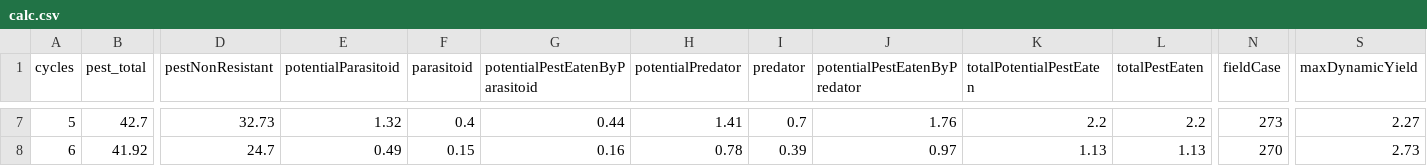
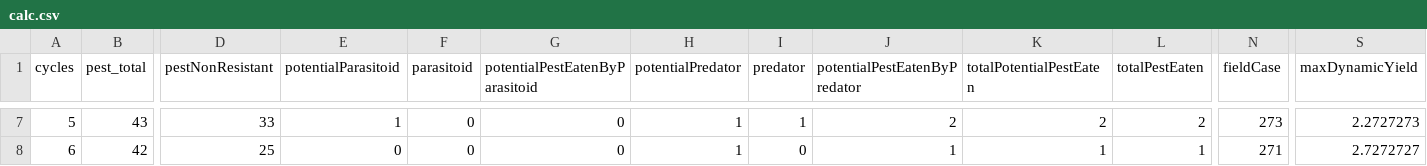
Before and after one commit to RattanakSeth/pest_hunting_game, a CSV file: results/calc.csv, drawn as a sheet; only a part is shown, gaps mark what is left out; the diff covers the shown part only; the diff names each change by its address in the sheet, - before the commit and + after, or states it on an @@ line.

Commit message:
stick to the excel result after testing case treatment true all the cycle exclude cycle 0

```diff
--- a/results/calc.csv
+++ b/results/calc.csv
-B7 (pest_total): 42.7
+B7 (pest_total): 43
-D7 (pestNonResistant): 32.73
+D7 (pestNonResistant): 33
-E7 (potentialParasitoid): 1.32
+E7 (potentialParasitoid): 1
-F7 (parasitoid): 0.4
+F7 (parasitoid): 0
-G7 (potentialPestEatenByParasitoid): 0.44
+G7 (potentialPestEatenByParasitoid): 0
-H7 (potentialPredator): 1.41
+H7 (potentialPredator): 1
-I7 (predator): 0.7
+I7 (predator): 1
-J7 (potentialPestEatenByPredator): 1.76
+J7 (potentialPestEatenByPredator): 2
-K7 (totalPotentialPestEaten): 2.2
+K7 (totalPotentialPestEaten): 2
-L7 (totalPestEaten): 2.2
+L7 (totalPestEaten): 2
-S7 (maxDynamicYield): 2.27
+S7 (maxDynamicYield): 2.2727273
-B8 (pest_total): 41.92
+B8 (pest_total): 42
-D8 (pestNonResistant): 24.7
+D8 (pestNonResistant): 25
-E8 (potentialParasitoid): 0.49
+E8 (potentialParasitoid): 0
-F8 (parasitoid): 0.15
+F8 (parasitoid): 0
-G8 (potentialPestEatenByParasitoid): 0.16
+G8 (potentialPestEatenByParasitoid): 0
-H8 (potentialPredator): 0.78
+H8 (potentialPredator): 1
-I8 (predator): 0.39
+I8 (predator): 0
-J8 (potentialPestEatenByPredator): 0.97
+J8 (potentialPestEatenByPredator): 1
-K8 (totalPotentialPestEaten): 1.13
+K8 (totalPotentialPestEaten): 1
-L8 (totalPestEaten): 1.13
+L8 (totalPestEaten): 1
-N8 (fieldCase): 270
+N8 (fieldCase): 271
-S8 (maxDynamicYield): 2.73
+S8 (maxDynamicYield): 2.7272727
```
Also changed, not shown: 121 edited cells elsewhere in this file, 1 other file.
